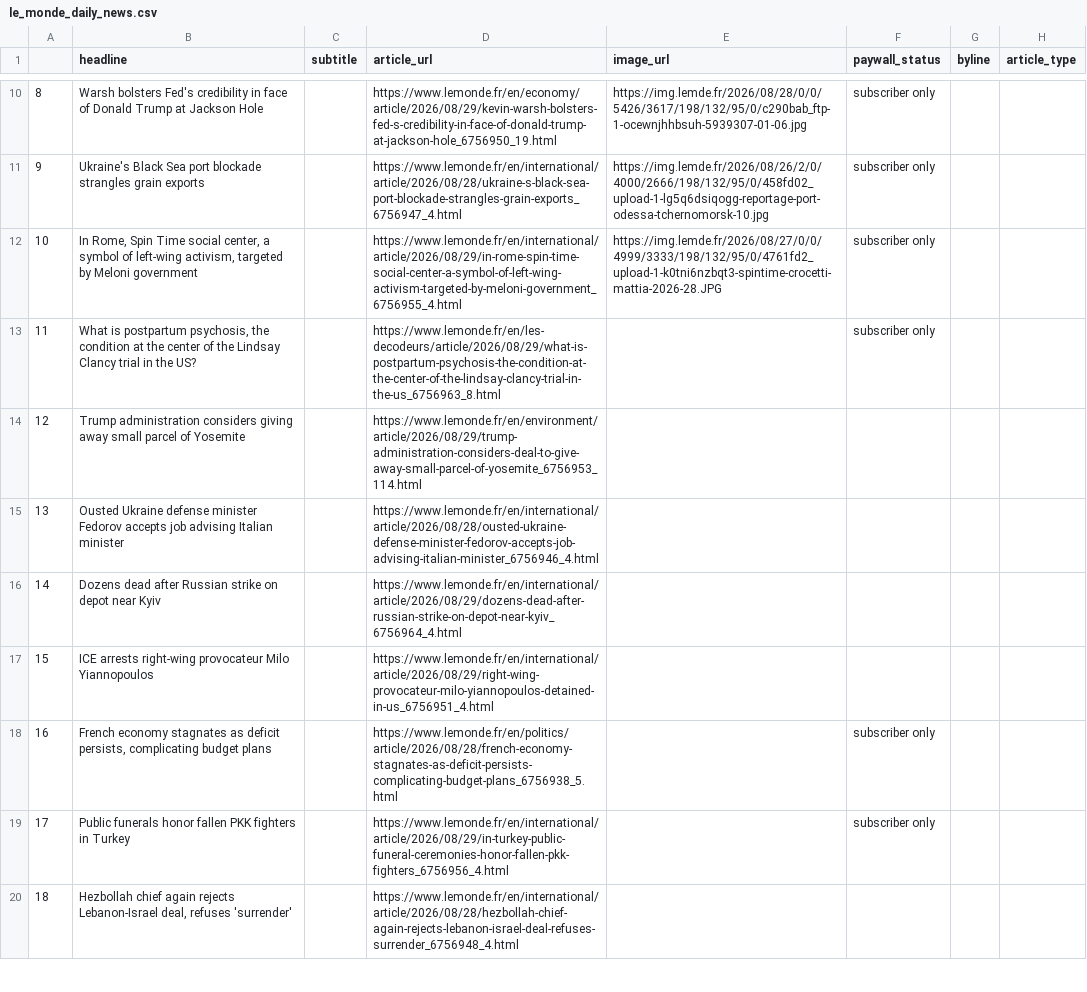
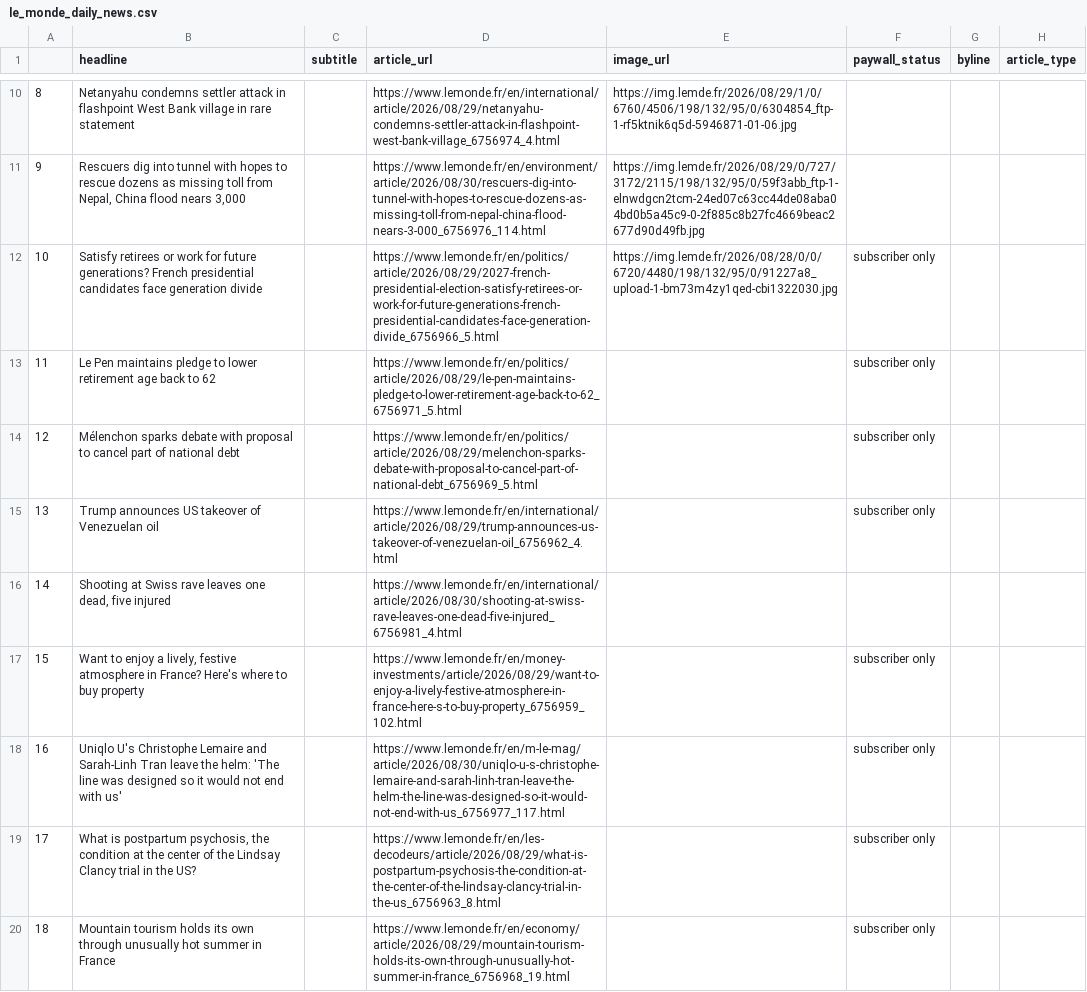
Before and after one commit to luciamack/auto_updating_headline_scraper_le_monde, a CSV file: le_monde_daily_news.csv, drawn as a sheet; only a part is shown, gaps mark what is left out; the diff covers the shown part only; the diff names each change by its address in the sheet, - before the commit and + after, or states it on an @@ line.

```diff
--- a/le_monde_daily_news.csv
+++ b/le_monde_daily_news.csv
-B10 (headline): Warsh bolsters Fed's credibility in face of Donald Trump at Jackson Hole
+B10 (headline): Netanyahu condemns settler attack in flashpoint West Bank village in rare statement
-D10 (article_url): https://www.lemonde.fr/en/economy/article/2026/08/29/kevin-warsh-bolsters-fed-s-credibility-in-face-of-donald-trump-at-jackson-hole_6756950_19.html
+D10 (article_url): https://www.lemonde.fr/en/international/article/2026/08/29/netanyahu-condemns-settler-attack-in-flashpoint-west-bank-village_6756974_4.html
-E10 (image_url): https://img.lemde.fr/2026/08/28/0/0/5426/3617/198/132/95/0/c290bab_ftp-1-ocewnjhhbsuh-5939307-01-06.jpg
+E10 (image_url): https://img.lemde.fr/2026/08/29/1/0/6760/4506/198/132/95/0/6304854_ftp-1-rf5ktnik6q5d-5946871-01-06.jpg
-F10:F11 (paywall_status): subscriber only
+F10:F11 (paywall_status): (empty)
-B11 (headline): Ukraine's Black Sea port blockade strangles grain exports
+B11 (headline): Rescuers dig into tunnel with hopes to rescue dozens as missing toll from Nepal, China flood nears 3,000
-D11 (article_url): https://www.lemonde.fr/en/international/article/2026/08/28/ukraine-s-black-sea-port-blockade-strangles-grain-exports_6756947_4.html
+D11 (article_url): https://www.lemonde.fr/en/environment/article/2026/08/30/rescuers-dig-into-tunnel-with-hopes-to-rescue-dozens-as-missing-toll-from-nepal-china-flood-nears-3-000_6756976_114.html
-E11 (image_url): https://img.lemde.fr/2026/08/26/2/0/4000/2666/198/132/95/0/458fd02_upload-1-lg5q6dsiqogg-reportage-port-odessa-tchernomorsk-10.jpg
+E11 (image_url): https://img.lemde.fr/2026/08/29/0/727/3172/2115/198/132/95/0/59f3abb_ftp-1-elnwdgcn2tcm-24ed07c63cc44de08aba04bd0b5a45c9-0-2f885c8b27fc4669beac2677d90d49fb.jpg
-B12 (headline): In Rome, Spin Time social center, a symbol of left-wing activism, targeted by Meloni government
+B12 (headline): Satisfy retirees or work for future generations? French presidential candidates face generation divide
-D12 (article_url): https://www.lemonde.fr/en/international/article/2026/08/29/in-rome-spin-time-social-center-a-symbol-of-left-wing-activism-targeted-by-meloni-government_6756955_4.html
+D12 (article_url): https://www.lemonde.fr/en/politics/article/2026/08/29/2027-french-presidential-election-satisfy-retirees-or-work-for-future-generations-french-presidential-candidates-face-generation-divide_6756966_5.html
-E12 (image_url): https://img.lemde.fr/2026/08/27/0/0/4999/3333/198/132/95/0/4761fd2_upload-1-k0tni6nzbqt3-spintime-crocetti-mattia-2026-28.JPG
+E12 (image_url): https://img.lemde.fr/2026/08/28/0/0/6720/4480/198/132/95/0/91227a8_upload-1-bm73m4zy1qed-cbi1322030.jpg
-B13 (headline): What is postpartum psychosis, the condition at the center of the Lindsay Clancy trial in the US?
+B13 (headline): Le Pen maintains pledge to lower retirement age back to 62
-D13 (article_url): https://www.lemonde.fr/en/les-decodeurs/article/2026/08/29/what-is-postpartum-psychosis-the-condition-at-the-center-of-the-lindsay-clancy-trial-in-the-us_6756963_8.html
+D13 (article_url): https://www.lemonde.fr/en/politics/article/2026/08/29/le-pen-maintains-pledge-to-lower-retirement-age-back-to-62_6756971_5.html
-B14 (headline): Trump administration considers giving away small parcel of Yosemite
+B14 (headline): Mélenchon sparks debate with proposal to cancel part of national debt
-D14 (article_url): https://www.lemonde.fr/en/environment/article/2026/08/29/trump-administration-considers-deal-to-give-away-small-parcel-of-yosemite_6756953_114.html
+D14 (article_url): https://www.lemonde.fr/en/politics/article/2026/08/29/melenchon-sparks-debate-with-proposal-to-cancel-part-of-national-debt_6756969_5.html
-F14:F15 (paywall_status): (empty)
+F14:F15 (paywall_status): subscriber only
-B15 (headline): Ousted Ukraine defense minister Fedorov accepts job advising Italian minister
+B15 (headline): Trump announces US takeover of Venezuelan oil
-D15 (article_url): https://www.lemonde.fr/en/international/article/2026/08/28/ousted-ukraine-defense-minister-fedorov-accepts-job-advising-italian-minister_6756946_4.html
+D15 (article_url): https://www.lemonde.fr/en/international/article/2026/08/29/trump-announces-us-takeover-of-venezuelan-oil_6756962_4.html
-B16 (headline): Dozens dead after Russian strike on depot near Kyiv
+B16 (headline): Shooting at Swiss rave leaves one dead, five injured
-D16 (article_url): https://www.lemonde.fr/en/international/article/2026/08/29/dozens-dead-after-russian-strike-on-depot-near-kyiv_6756964_4.html
+D16 (article_url): https://www.lemonde.fr/en/international/article/2026/08/30/shooting-at-swiss-rave-leaves-one-dead-five-injured_6756981_4.html
-B17 (headline): ICE arrests right-wing provocateur Milo Yiannopoulos
+B17 (headline): Want to enjoy a lively, festive atmosphere in France? Here's where to buy property
-D17 (article_url): https://www.lemonde.fr/en/international/article/2026/08/29/right-wing-provocateur-milo-yiannopoulos-detained-in-us_6756951_4.html
+D17 (article_url): https://www.lemonde.fr/en/money-investments/article/2026/08/29/want-to-enjoy-a-lively-festive-atmosphere-in-france-here-s-to-buy-property_6756959_102.html
-F17 (paywall_status): (empty)
+F17 (paywall_status): subscriber only
-B18 (headline): French economy stagnates as deficit persists, complicating budget plans
+B18 (headline): Uniqlo U's Christophe Lemaire and Sarah-Linh Tran leave the helm: 'The line was designed so it would not end with us'
-D18 (article_url): https://www.lemonde.fr/en/politics/article/2026/08/28/french-economy-stagnates-as-deficit-persists-complicating-budget-plans_6756938_5.html
+D18 (article_url): https://www.lemonde.fr/en/m-le-mag/article/2026/08/30/uniqlo-u-s-christophe-lemaire-and-sarah-linh-tran-leave-the-helm-the-line-was-designed-so-it-would-not-end-with-us_6756977_117.html
-B19 (headline): Public funerals honor fallen PKK fighters in Turkey
+B19 (headline): What is postpartum psychosis, the condition at the center of the Lindsay Clancy trial in the US?
-D19 (article_url): https://www.lemonde.fr/en/international/article/2026/08/29/in-turkey-public-funeral-ceremonies-honor-fallen-pkk-fighters_6756956_4.html
+D19 (article_url): https://www.lemonde.fr/en/les-decodeurs/article/2026/08/29/what-is-postpartum-psychosis-the-condition-at-the-center-of-the-lindsay-clancy-trial-in-the-us_6756963_8.html
-B20 (headline): Hezbollah chief again rejects Lebanon-Israel deal, refuses 'surrender'
+B20 (headline): Mountain tourism holds its own through unusually hot summer in France
-D20 (article_url): https://www.lemonde.fr/en/international/article/2026/08/28/hezbollah-chief-again-rejects-lebanon-israel-deal-refuses-surrender_6756948_4.html
+D20 (article_url): https://www.lemonde.fr/en/economy/article/2026/08/29/mountain-tourism-holds-its-own-through-unusually-hot-summer-in-france_6756968_19.html
-F20 (paywall_status): (empty)
+F20 (paywall_status): subscriber only
```
Also changed, not shown: 51 edited cells elsewhere in this file, 1 other file.
